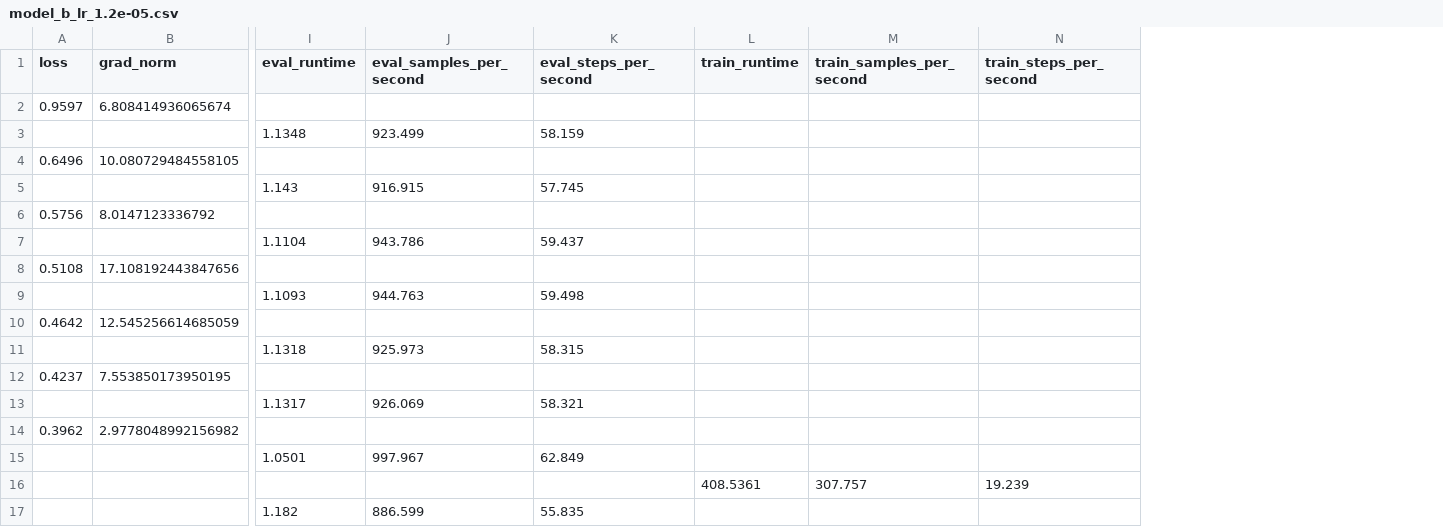
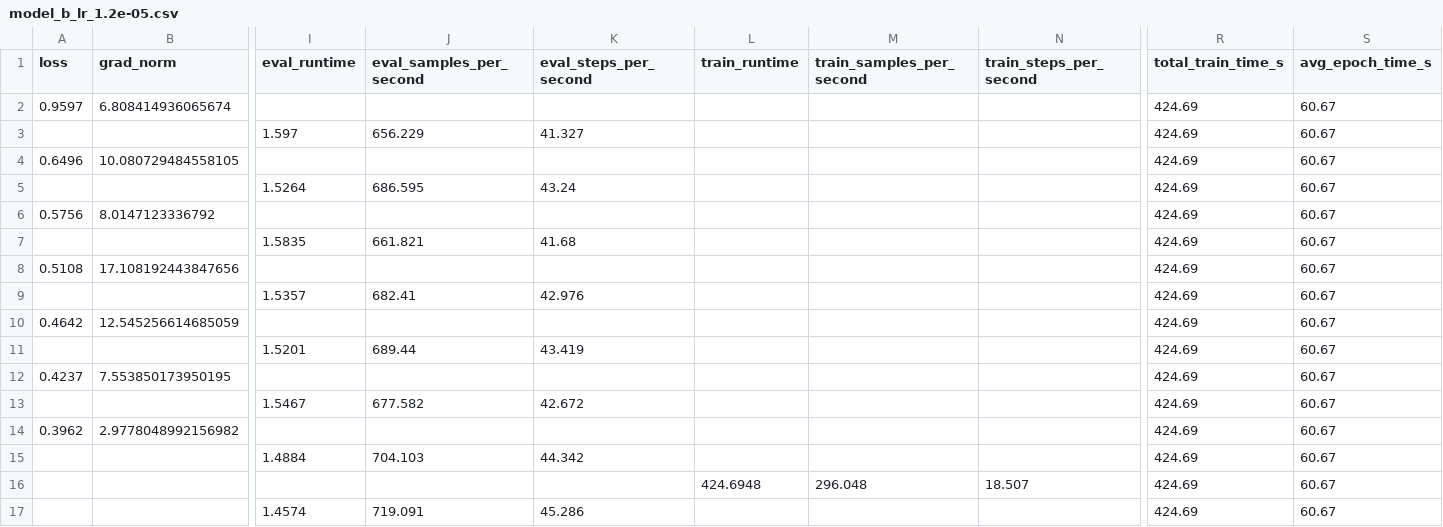
Before and after one commit to JeroLloyd/Optimized-DAPT-Distil, a CSV file: reports/metrics/stage2_logs/model_b_lr_1.2e-05.csv, drawn as a sheet; only a part is shown, gaps mark what is left out; the diff names each change by its address in the sheet, - before the commit and + after, or states it on an @@ line.

```diff
--- a/reports/metrics/stage2_logs/model_b_lr_1.2e-05.csv
+++ b/reports/metrics/stage2_logs/model_b_lr_1.2e-05.csv
+column R (total_train_time_s), rows 2-17: all 424.69
+column S (avg_epoch_time_s), rows 2-17: all 60.67
-I3 (eval_runtime): 1.1348
+I3 (eval_runtime): 1.597
-J3 (eval_samples_per_second): 923.499
+J3 (eval_samples_per_second): 656.229
-K3 (eval_steps_per_second): 58.159
+K3 (eval_steps_per_second): 41.327
-I5 (eval_runtime): 1.143
+I5 (eval_runtime): 1.5264
-J5 (eval_samples_per_second): 916.915
+J5 (eval_samples_per_second): 686.595
-K5 (eval_steps_per_second): 57.745
+K5 (eval_steps_per_second): 43.24
-I7 (eval_runtime): 1.1104
+I7 (eval_runtime): 1.5835
-J7 (eval_samples_per_second): 943.786
+J7 (eval_samples_per_second): 661.821
-K7 (eval_steps_per_second): 59.437
+K7 (eval_steps_per_second): 41.68
-I9 (eval_runtime): 1.1093
+I9 (eval_runtime): 1.5357
-J9 (eval_samples_per_second): 944.763
+J9 (eval_samples_per_second): 682.41
-K9 (eval_steps_per_second): 59.498
+K9 (eval_steps_per_second): 42.976
-I11 (eval_runtime): 1.1318
+I11 (eval_runtime): 1.5201
-J11 (eval_samples_per_second): 925.973
+J11 (eval_samples_per_second): 689.44
-K11 (eval_steps_per_second): 58.315
+K11 (eval_steps_per_second): 43.419
-I13 (eval_runtime): 1.1317
+I13 (eval_runtime): 1.5467
-J13 (eval_samples_per_second): 926.069
+J13 (eval_samples_per_second): 677.582
-K13 (eval_steps_per_second): 58.321
+K13 (eval_steps_per_second): 42.672
-I15 (eval_runtime): 1.0501
+I15 (eval_runtime): 1.4884
-J15 (eval_samples_per_second): 997.967
+J15 (eval_samples_per_second): 704.103
-K15 (eval_steps_per_second): 62.849
+K15 (eval_steps_per_second): 44.342
-L16 (train_runtime): 408.5361
+L16 (train_runtime): 424.6948
-M16 (train_samples_per_second): 307.757
+M16 (train_samples_per_second): 296.048
-N16 (train_steps_per_second): 19.239
+N16 (train_steps_per_second): 18.507
-I17 (eval_runtime): 1.182
+I17 (eval_runtime): 1.4574
-J17 (eval_samples_per_second): 886.599
+J17 (eval_samples_per_second): 719.091
-K17 (eval_steps_per_second): 55.835
+K17 (eval_steps_per_second): 45.286
```
Also changed, not shown: reports/metrics/stage2_logs/model_a_lr_1.5e-05.csv, reports/metrics/stage2_logs/model_a_lr_1e-05.csv, 10 other files.
